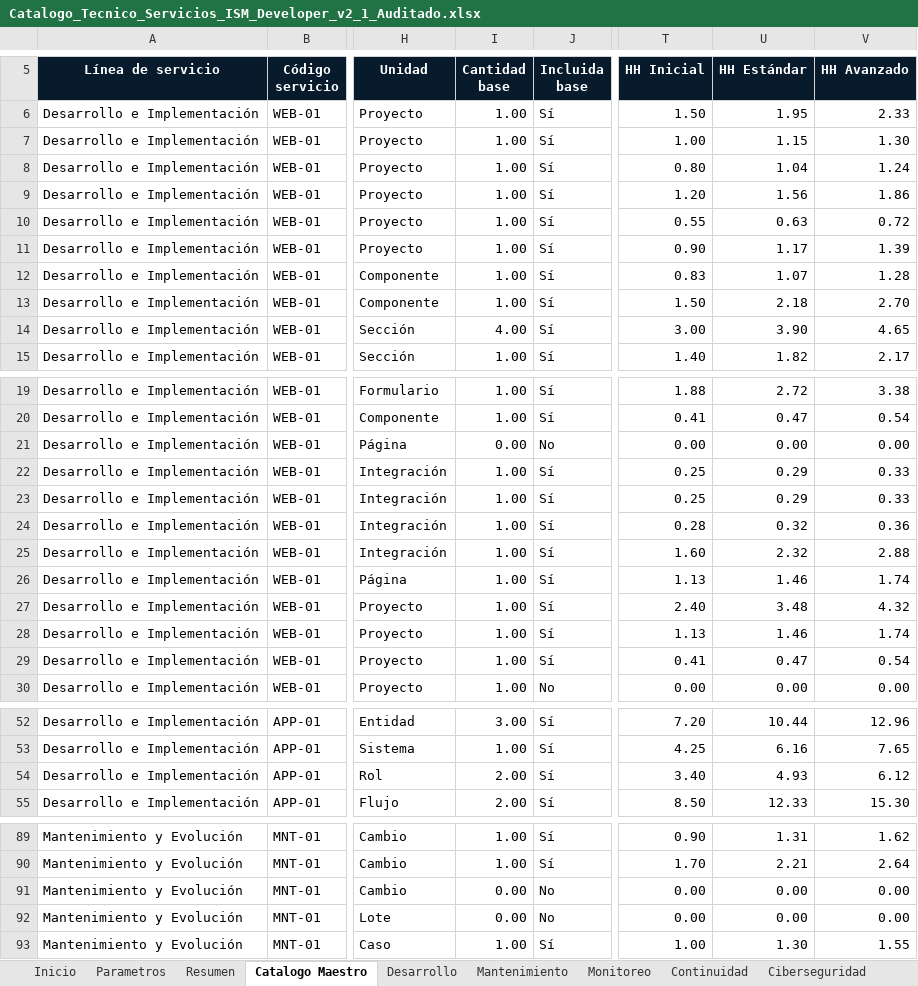
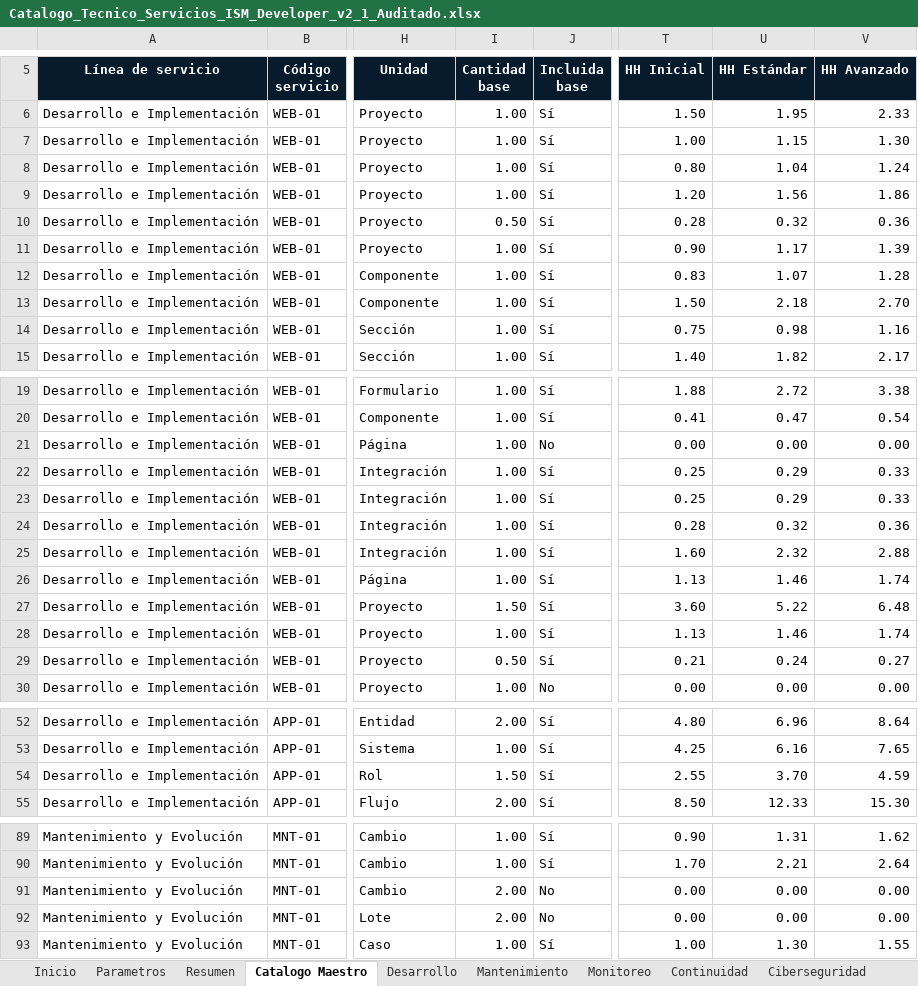
Before and after one commit to ISM-WebDeveloper/ism-developer-web, an Excel workbook: apps/configurador-servicios/catalog/Catalogo_Tecnico_Servicios_ISM_Developer_v2_1_Auditado.xlsx, sheet Catalogo Maestro, drawn as a sheet; only a part is shown, gaps mark what is left out; values as stored, in another font and other column widths than the file's, no borders; conditional formats and table styles not drawn; the diff covers the shown part only; the diff names each change by its address in the sheet, - before the commit and + after, or states it on an @@ line.

```diff
--- a/apps/configurador-servicios/catalog/Catalogo_Tecnico_Servicios_ISM_Developer_v2_1_Auditado.xlsx (sheet Catalogo Maestro)
+++ b/apps/configurador-servicios/catalog/Catalogo_Tecnico_Servicios_ISM_Developer_v2_1_Auditado.xlsx (sheet Catalogo Maestro)
-I10 (Cantidad base): 1.00
+I10 (Cantidad base): 0.50
-T10 (HH Inicial): 0.55
+T10 (HH Inicial): 0.28
-U10 (HH Estándar): 0.63
+U10 (HH Estándar): 0.32
-V10 (HH Avanzado): 0.72
+V10 (HH Avanzado): 0.36
-I14 (Cantidad base): 4.00
+I14 (Cantidad base): 1.00
-T14 (HH Inicial): 3.00
+T14 (HH Inicial): 0.75
-U14 (HH Estándar): 3.90
+U14 (HH Estándar): 0.98
-V14 (HH Avanzado): 4.65
+V14 (HH Avanzado): 1.16
-I21 (Cantidad base): 0.00
+I21 (Cantidad base): 1.00
-I27 (Cantidad base): 1.00
+I27 (Cantidad base): 1.50
-T27 (HH Inicial): 2.40
+T27 (HH Inicial): 3.60
-U27 (HH Estándar): 3.48
+U27 (HH Estándar): 5.22
-V27 (HH Avanzado): 4.32
+V27 (HH Avanzado): 6.48
-I29 (Cantidad base): 1.00
+I29 (Cantidad base): 0.50
-T29 (HH Inicial): 0.41
+T29 (HH Inicial): 0.21
-U29 (HH Estándar): 0.47
+U29 (HH Estándar): 0.24
-V29 (HH Avanzado): 0.54
+V29 (HH Avanzado): 0.27
-I52 (Cantidad base): 3.00
+I52 (Cantidad base): 2.00
-T52 (HH Inicial): 7.20
+T52 (HH Inicial): 4.80
-U52 (HH Estándar): 10.44
+U52 (HH Estándar): 6.96
-V52 (HH Avanzado): 12.96
+V52 (HH Avanzado): 8.64
-I54 (Cantidad base): 2.00
+I54 (Cantidad base): 1.50
-T54 (HH Inicial): 3.40
+T54 (HH Inicial): 2.55
-U54 (HH Estándar): 4.93
+U54 (HH Estándar): 3.70
-V54 (HH Avanzado): 6.12
+V54 (HH Avanzado): 4.59
-I91:I92 (Cantidad base): 0.00
+I91:I92 (Cantidad base): 2.00
```
Also changed, not shown: 34 edited cells elsewhere in this sheet, sheet Resumen, charts or pictures, 2 other files.
